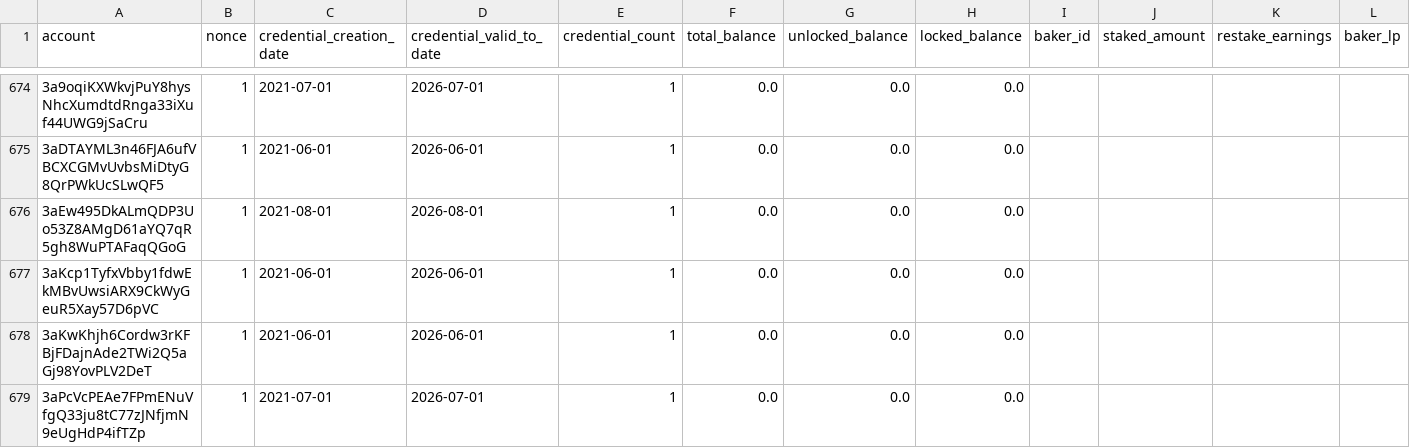
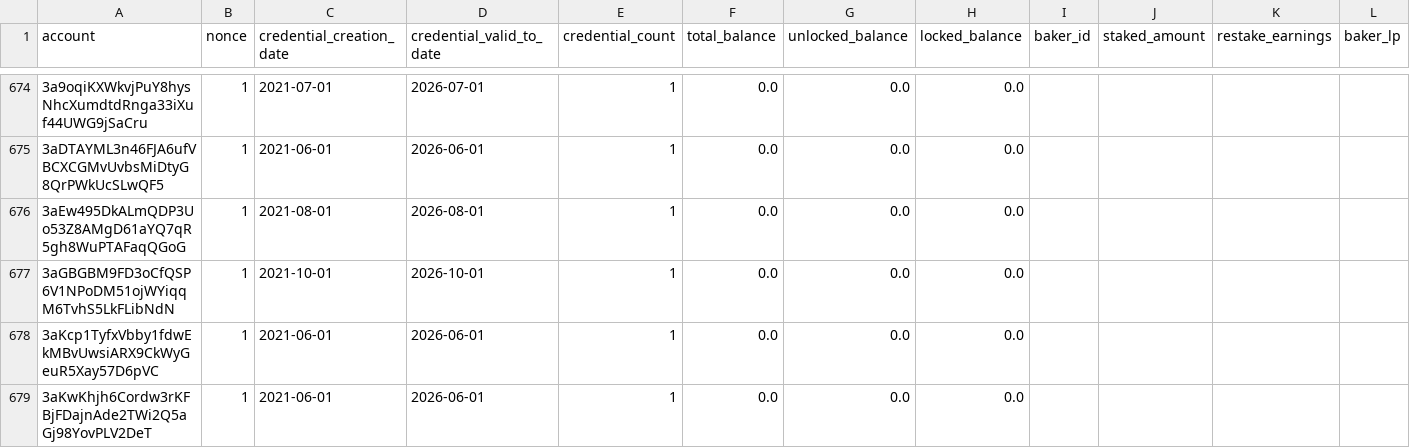
Before and after one commit to ccdexplorer/ccdexplorer-accounts, a CSV file: accounts.csv, drawn as a sheet; only a part is shown, gaps mark what is left out; the shorter side is filled out with more unchanged rows; rows hold the shown columns only; the diff covers the shown part only; the diff names each change by its address in the sheet, - before the commit and + after, or states it on an @@ line.

Commit message:
2021-10-12

```diff
--- a/accounts.csv
+++ b/accounts.csv
+row 677: 3aGBGBM9FD3oCfQSP6V1NPoDM51ojWYiqqM6TvhS5LkFLibNdN | 1 | 2021-10-01 | 2026-10-01 | 1 | 0.0 | 0.0 | 0.0
```
Also changed, not shown: 5 added rows and 37 edited cells elsewhere in this file.
